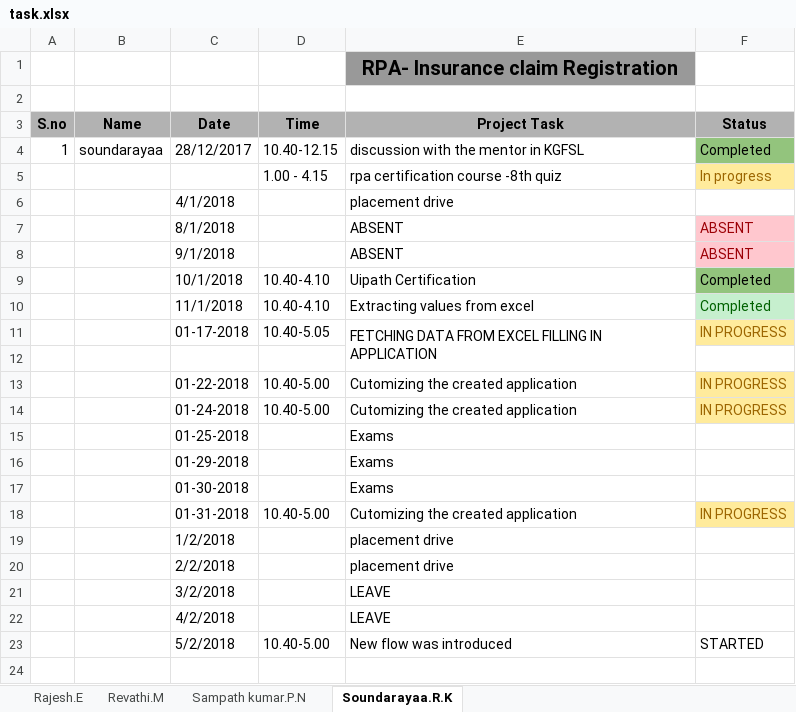
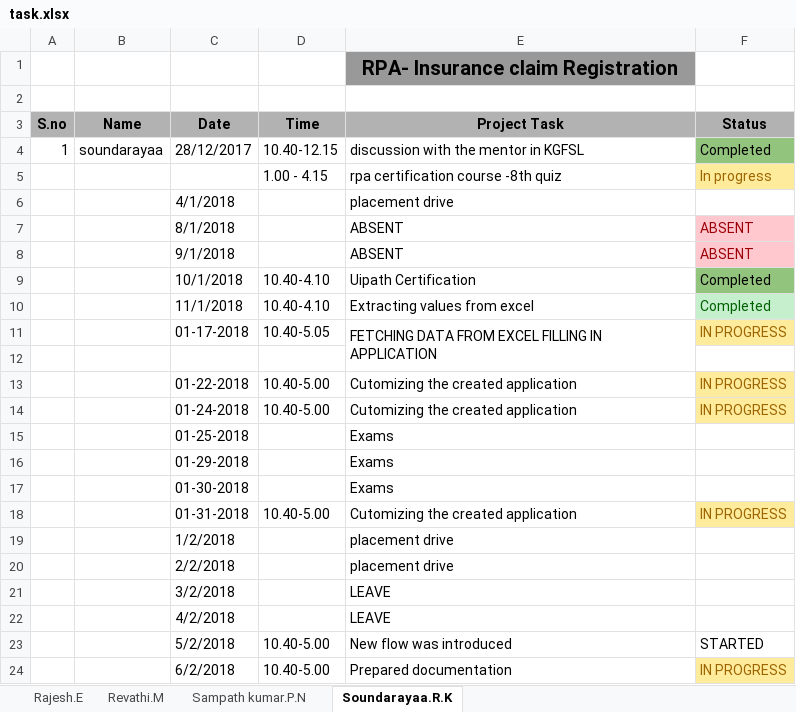
Before and after one commit to SampathKumar27896/Robotic_Process_Automation_Batch_1_CSE_B, an Excel workbook: task.xlsx, sheet Soundarayaa.R.K, drawn as a sheet; values as stored, in another font and other column widths than the file's, no borders; the diff names each change by its address in the sheet, - before the commit and + after, or states it on an @@ line.

```diff
--- a/task.xlsx (sheet Soundarayaa.R.K)
+++ b/task.xlsx (sheet Soundarayaa.R.K)
+row 24:  |  | 6/2/2018 | 10.40-5.00 | Prepared documentation | IN PROGRESS
```
Also changed, not shown: sheet Revathi.M, sheet Rajesh.E.
